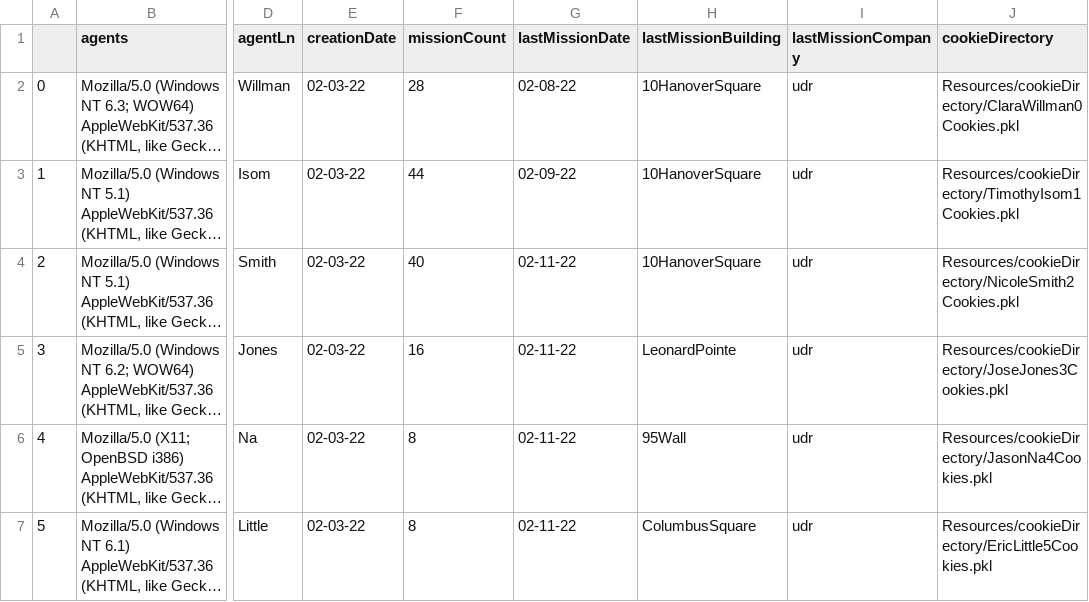
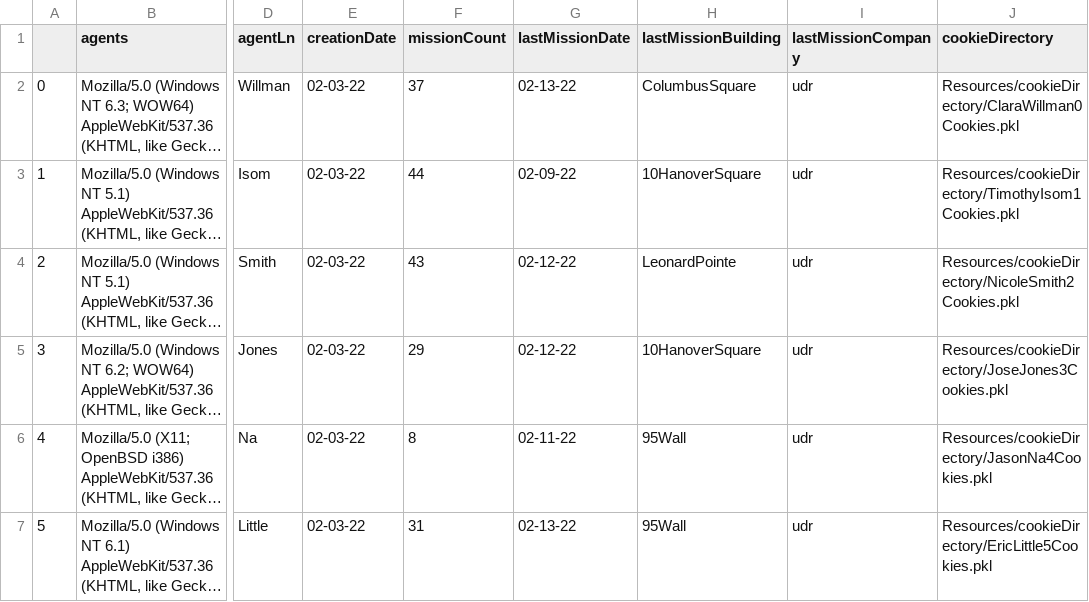
Before and after one commit to DerekHLeckner/projectBuyer, a CSV file: derekFolder/Resources/agents.csv, drawn as a sheet; only a part is shown, gaps mark what is left out; long unchanged cells end in …; the diff names each change by its address in the sheet, - before the commit and + after, or states it on an @@ line.

```diff
--- a/derekFolder/Resources/agents.csv
+++ b/derekFolder/Resources/agents.csv
-F2 (missionCount): 28
+F2 (missionCount): 37
-G2 (lastMissionDate): 02-08-22
+G2 (lastMissionDate): 02-13-22
-H2 (lastMissionBuilding): 10HanoverSquare
+H2 (lastMissionBuilding): ColumbusSquare
-F4 (missionCount): 40
+F4 (missionCount): 43
-G4:G5 (lastMissionDate): 02-11-22
+G4:G5 (lastMissionDate): 02-12-22
-H4 (lastMissionBuilding): 10HanoverSquare
+H4 (lastMissionBuilding): LeonardPointe
-F5 (missionCount): 16
+F5 (missionCount): 29
-H5 (lastMissionBuilding): LeonardPointe
+H5 (lastMissionBuilding): 10HanoverSquare
-F7 (missionCount): 8
+F7 (missionCount): 31
-G7 (lastMissionDate): 02-11-22
+G7 (lastMissionDate): 02-13-22
-H7 (lastMissionBuilding): ColumbusSquare
+H7 (lastMissionBuilding): 95Wall
```
Also changed, not shown: derekFolder/Resources/unitsCount.csv, 43 other files.
